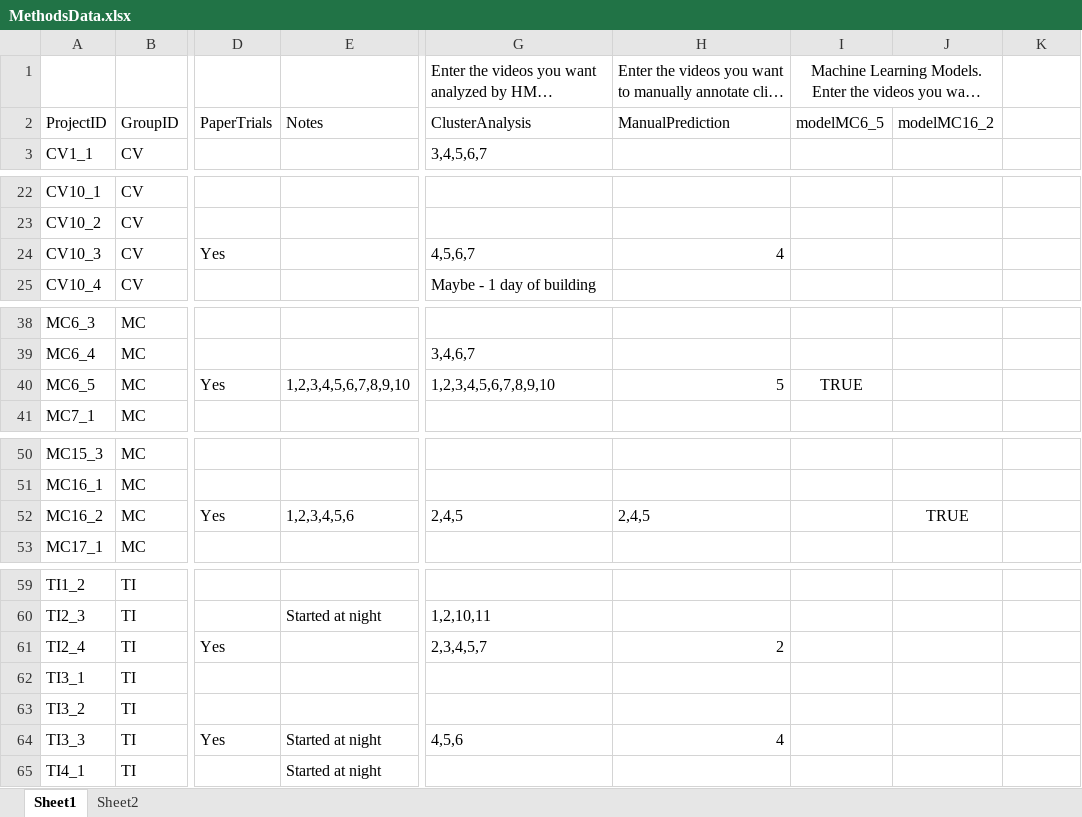
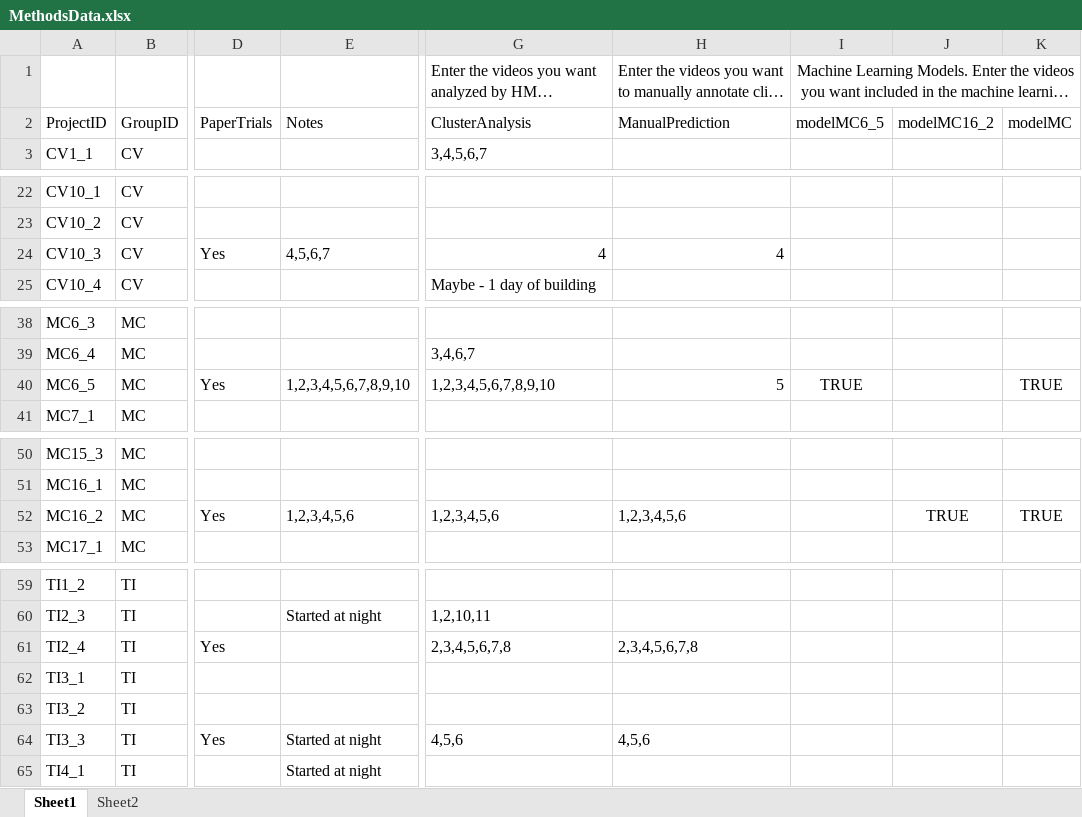
Before and after one commit to ptmcgrat/Kinect2, an Excel workbook: MethodsData.xlsx, sheet Sheet1, drawn as a sheet; only a part is shown, gaps mark what is left out; long unchanged cells end in …; values as stored, in another font and other column widths than the file's, no borders; the diff names each change by its address in the sheet, - before the commit and + after, or states it on an @@ line.

Commit message:
Test

```diff
--- a/MethodsData.xlsx (sheet Sheet1)
+++ b/MethodsData.xlsx (sheet Sheet1)
-I1:J1 merged
+I1:K1 merged
-K2: (empty)
+K2: modelMC
-E24: (empty)
+E24: 4,5,6,7
-G24: 4,5,6,7
+G24: 4
-K40: (empty)
+K40: TRUE
-G52: 2,4,5
+G52: 1,2,3,4,5,6
-H52: 2,4,5
+H52: 1,2,3,4,5,6
-K52: (empty)
+K52: TRUE
-G61: 2,3,4,5,7
+G61: 2,3,4,5,6,7,8
-H61: 2
+H61: 2,3,4,5,6,7,8
-H64: 4
+H64: 4,5,6
```
